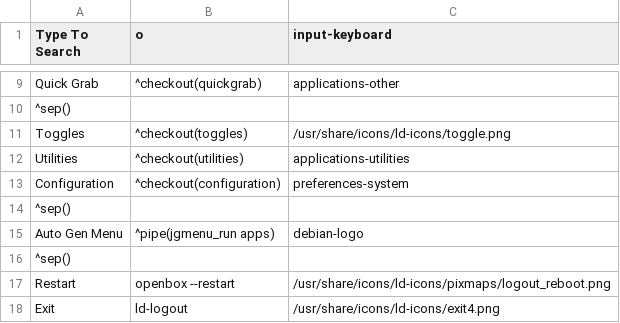
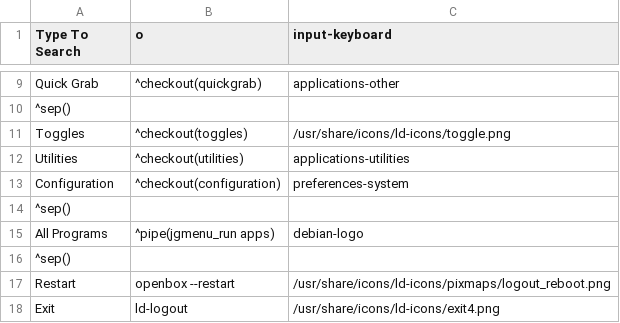
Before and after one commit to sleekmason/Lilidog-i386, a CSV file: config/includes.chroot_after_packages/etc/skel/.config/jgmenu/jgmenu.bak/mymenu.csv, drawn as a sheet; only a part is shown, gaps mark what is left out.

Commit message:
Changed auto gen menu to All Programs

```diff
--- a/config/includes.chroot_after_packages/etc/skel/.config/jgmenu/jgmenu.bak/mymenu.csv
+++ b/config/includes.chroot_after_packages/etc/skel/.config/jgmenu/jgmenu.bak/mymenu.csv
@@ -14,3 +14,3 @@ Configuration,^checkout(configuration),preferences-system
 ^sep()
-Auto Gen Menu,^pipe(jgmenu_run apps),debian-logo
+All Programs,^pipe(jgmenu_run apps),debian-logo
 ^sep()
```
Also changed, not shown: config/includes.chroot_after_packages/etc/skel/.config/jgmenu/mymenu.csv.
